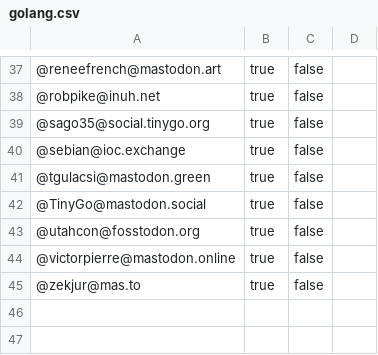
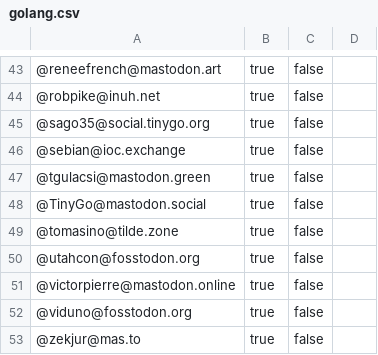
Before and after one commit to przemekperon/mastodon-it-lists, a CSV file: golang.csv, drawn as a sheet; only a part is shown, gaps mark what is left out; the diff covers the shown part only; the diff names each change by its address in the sheet, - before the commit and + after, or states it on an @@ line.

```diff
--- a/golang.csv
+++ b/golang.csv
+row 49: @tomasino@tilde.zone | true | false
+row 52: @viduno@fosstodon.org | true | false
```
Also changed, not shown: 6 added rows, 1 moved row and 1 edited cell elsewhere in this file, php.csv, python.csv, 3 other files.
